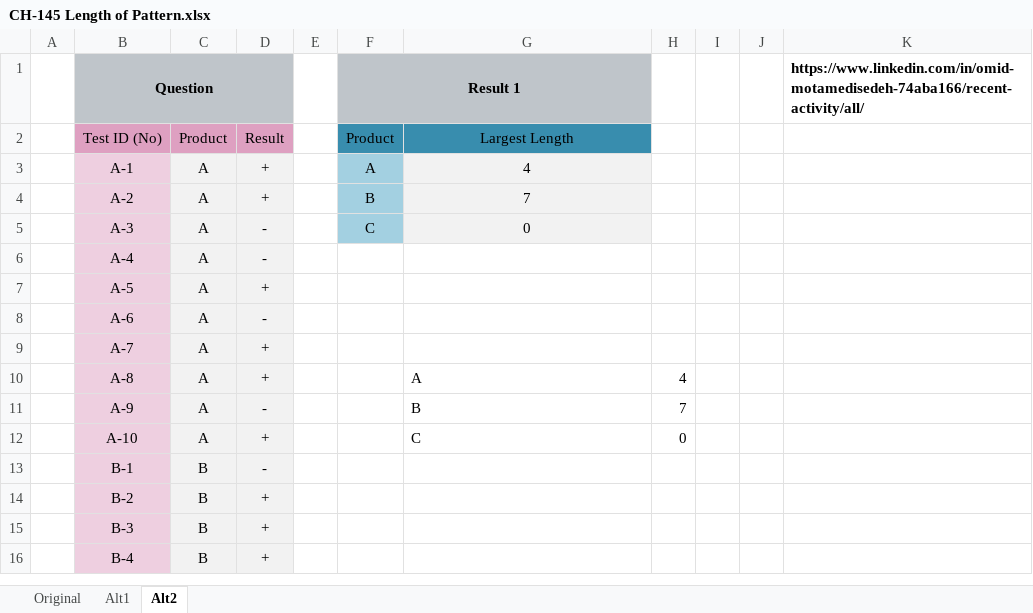
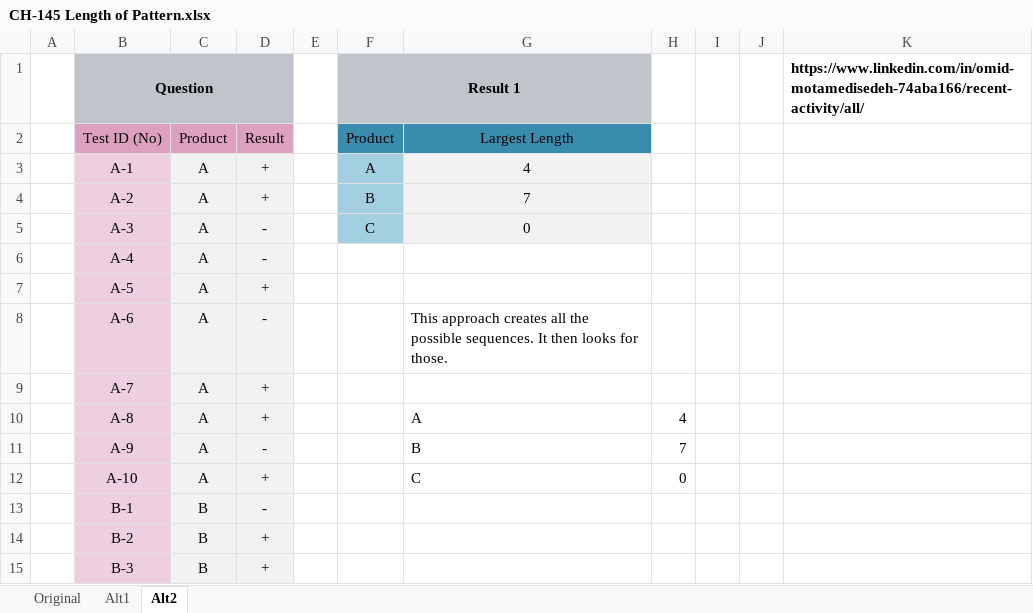
Before and after one commit to ziggle/PowerQueryBitsAndPieces, an Excel workbook: CH-145 Length of Pattern.xlsx, sheet Alt2, drawn as a sheet; only a part is shown; the shorter side is filled out with more unchanged rows; values as stored, in another font and other column widths than the file's, no borders; charts and pictures not drawn; the diff names each change by its address in the sheet, - before the commit and + after, or states it on an @@ line.

Commit message:
Looking at how Alts match patterns

```diff
--- a/CH-145 Length of Pattern.xlsx (sheet Alt2)
+++ b/CH-145 Length of Pattern.xlsx (sheet Alt2)
-G8: (empty)
+G8: This approach creates all the possible sequences. It then looks for those.
```
Also changed, not shown: charts or pictures.
